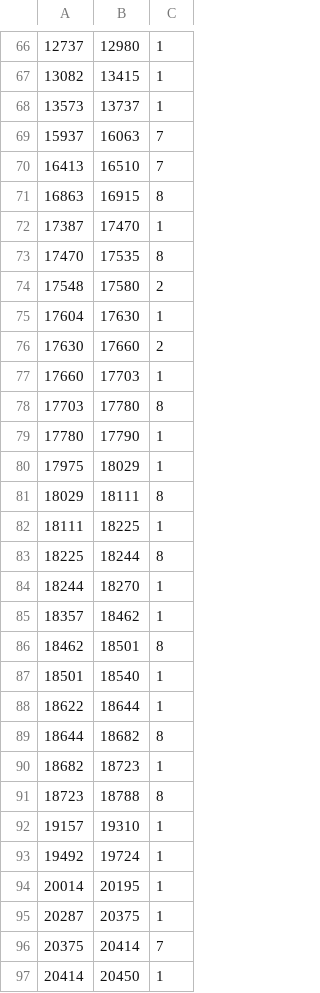
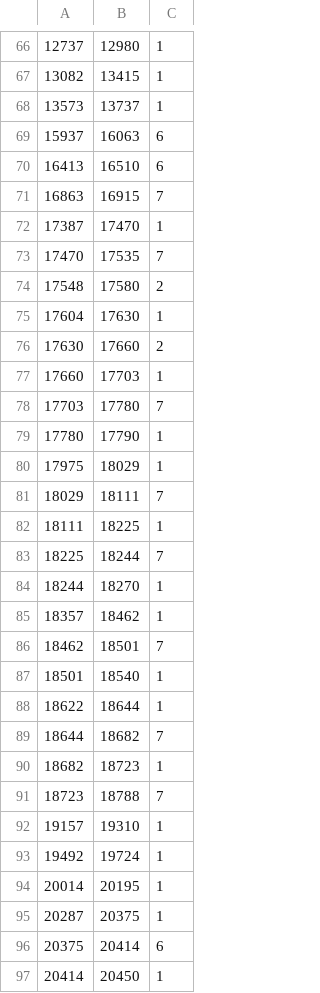
Before and after one commit to tomdec/climbing-technique-detector, a CSV file: data/labels/7 Key Techniques to Master in Climbing (with Huge Announcement!).csv, drawn as a sheet; only a part is shown, gaps mark what is left out; the diff covers the shown part only.

```diff
--- a/data/labels/7 Key Techniques to Master in Climbing (with Huge Announcement!).csv
+++ b/data/labels/7 Key Techniques to Master in Climbing (with Huge Announcement!).csv
@@ -68,7 +68,7 @@
 13573,13737,1
-15937,16063,7
-16413,16510,7
-16863,16915,8
+15937,16063,6
+16413,16510,6
+16863,16915,7
 17387,17470,1
-17470,17535,8
+17470,17535,7
 17548,17580,2
@@ -77,16 +77,16 @@
 17660,17703,1
-17703,17780,8
+17703,17780,7
 17780,17790,1
 17975,18029,1
-18029,18111,8
+18029,18111,7
 18111,18225,1
-18225,18244,8
+18225,18244,7
 18244,18270,1
 18357,18462,1
-18462,18501,8
+18462,18501,7
 18501,18540,1
 18622,18644,1
-18644,18682,8
+18644,18682,7
 18682,18723,1
-18723,18788,8
+18723,18788,7
 19157,19310,1
@@ -95,3 +95,3 @@
 20287,20375,1
-20375,20414,7
+20375,20414,6
 20414,20450,1
```
Also changed, not shown: 1 edited cell elsewhere in this file, data/labels/(Climbing Analysis) Inside Flag - The Move You Never Do But Maybe Should.csv, data/labels/10 Climbing Techniques in Under 10 Minutes - Beginner to Advanced.csv, 19 other files.
